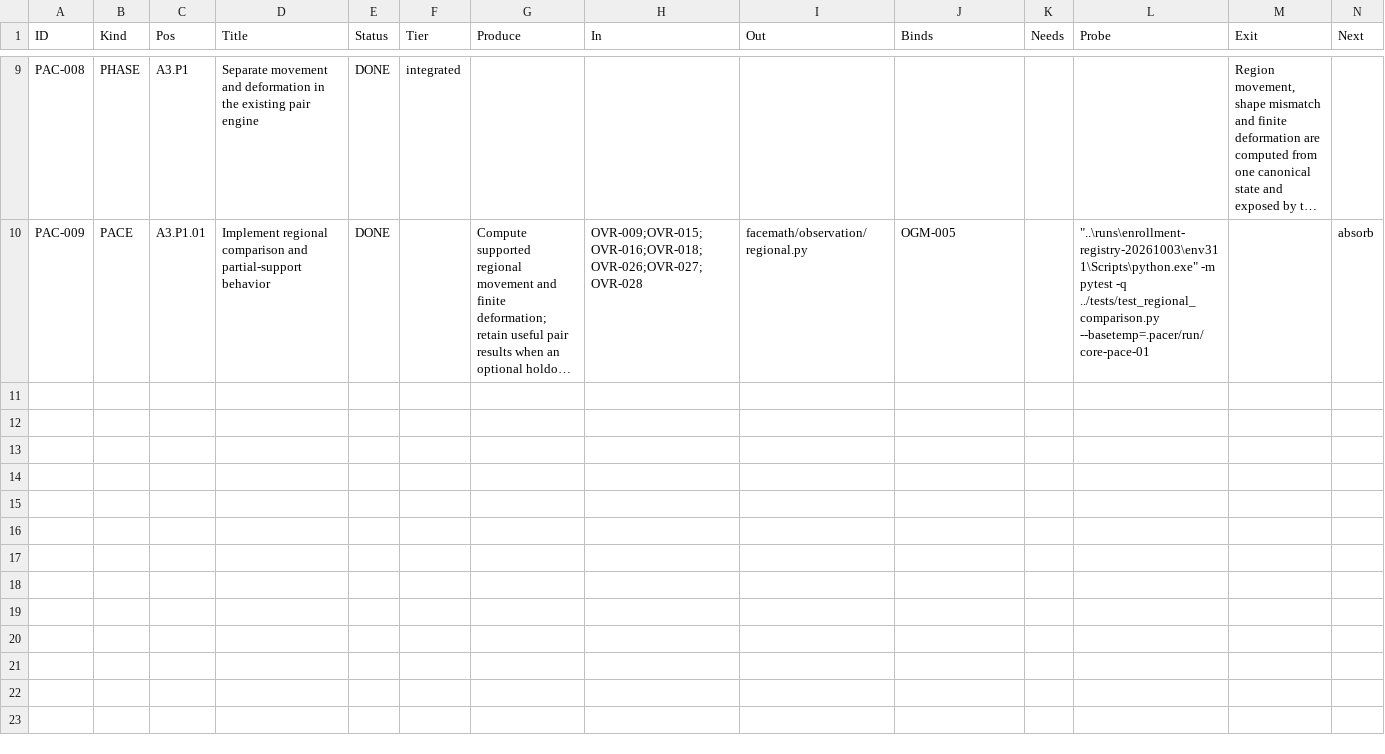
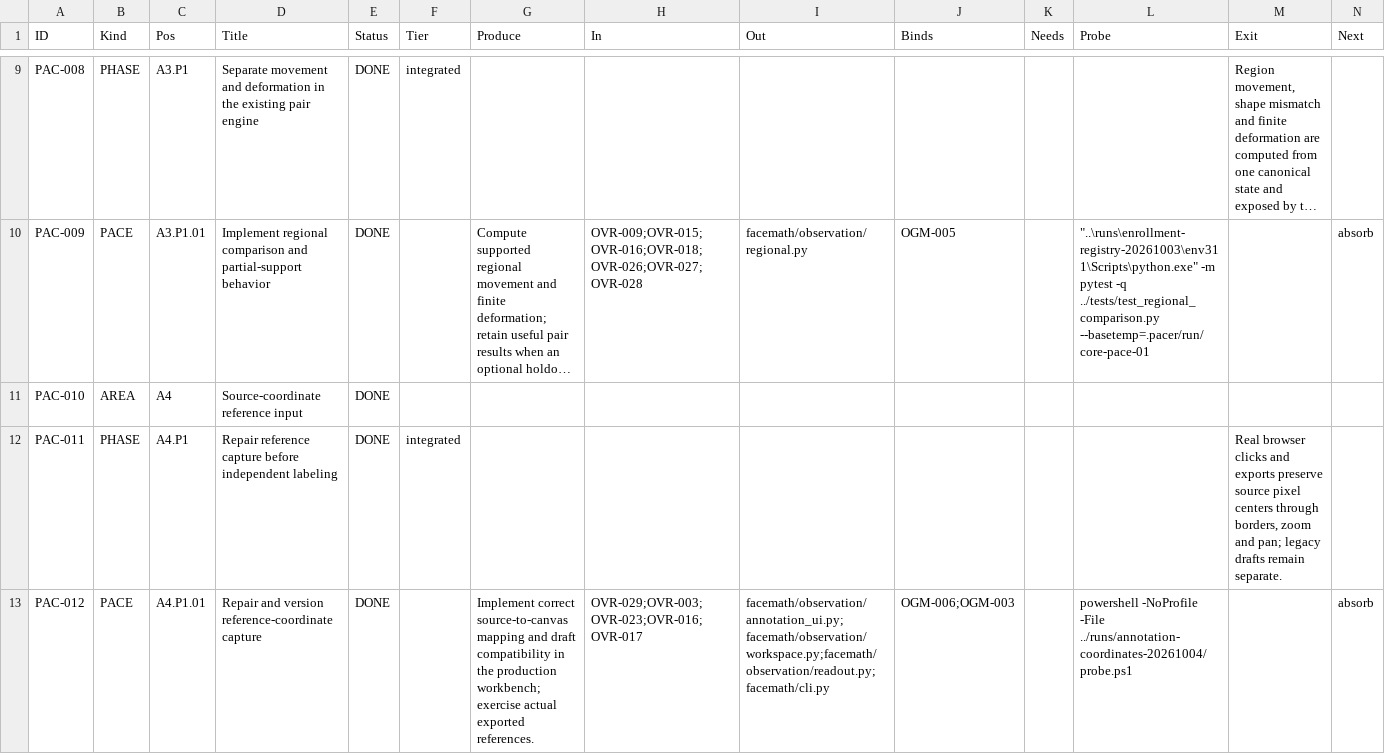
Before and after one commit to deadcoast/facemath, a CSV file: src/.pacer/archive/todo.pacer.csv, drawn as a sheet; only a part is shown, gaps mark what is left out; long unchanged cells end in …; rows hold the shown columns only; the diff names each change by its address in the sheet, - before the commit and + after, or states it on an @@ line.

Commit message:
Close reference-input PACER work after synchronized 0.20.0 release

```diff
--- a/src/.pacer/archive/todo.pacer.csv
+++ b/src/.pacer/archive/todo.pacer.csv
+row 11: PAC-010 | AREA | A4 | Source-coordinate reference input | DONE
+row 12: PAC-011 | PHASE | A4.P1 | Repair reference capture before independent labeling | DONE | integrated |  |  |  |  |  |  | Real browser clicks and exports preserve source pixel centers through borders, zoom and pan; legacy drafts remain separate.
+row 13: PAC-012 | PACE | A4.P1.01 | Repair and version reference-coordinate capture | DONE |  | Implement correct source-to-canvas mapping and draft compatibility in the production workbench; exercise actual exported references. | OVR-029;OVR-003;OVR-023;OVR-016;OVR-017 | facemath/observation/annotation_ui.py;facemath/observation/workspace.py;facemath/observation/readout.py;facemath/cli.py | OGM-006;OGM-003 |  | powershell -NoProfile -File ../runs/annotation-coordinates-20261004/probe.ps1 |  | absorb
```
Also changed, not shown: src/.pacer/archive/nodule.pacer.csv, src/.pacer/decision.pacer.csv, 3 other files.
